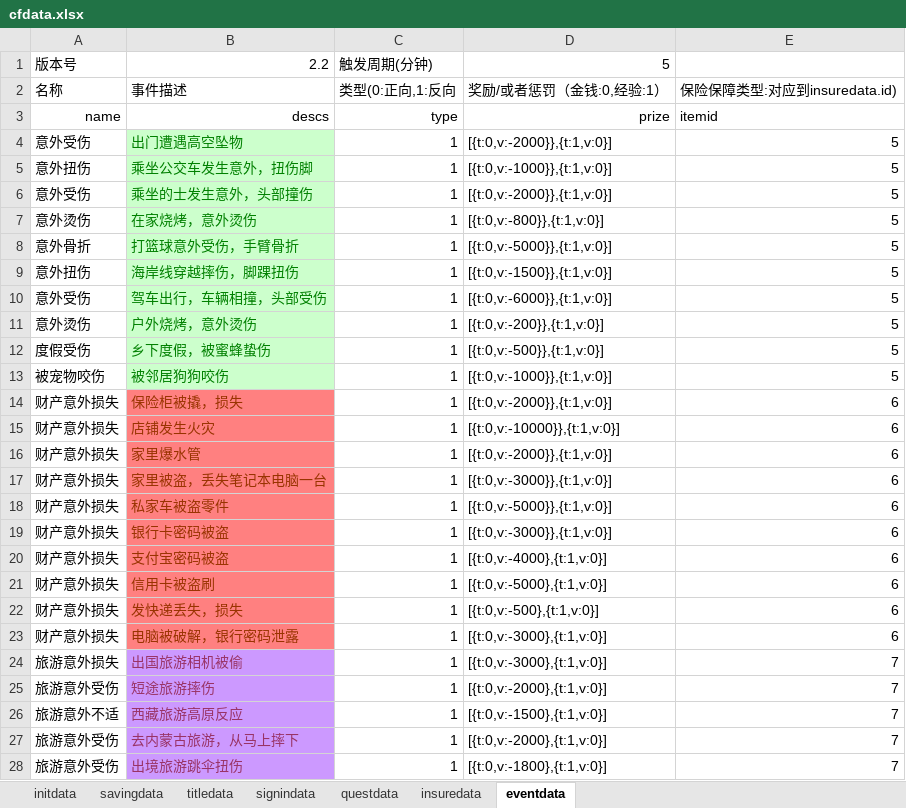
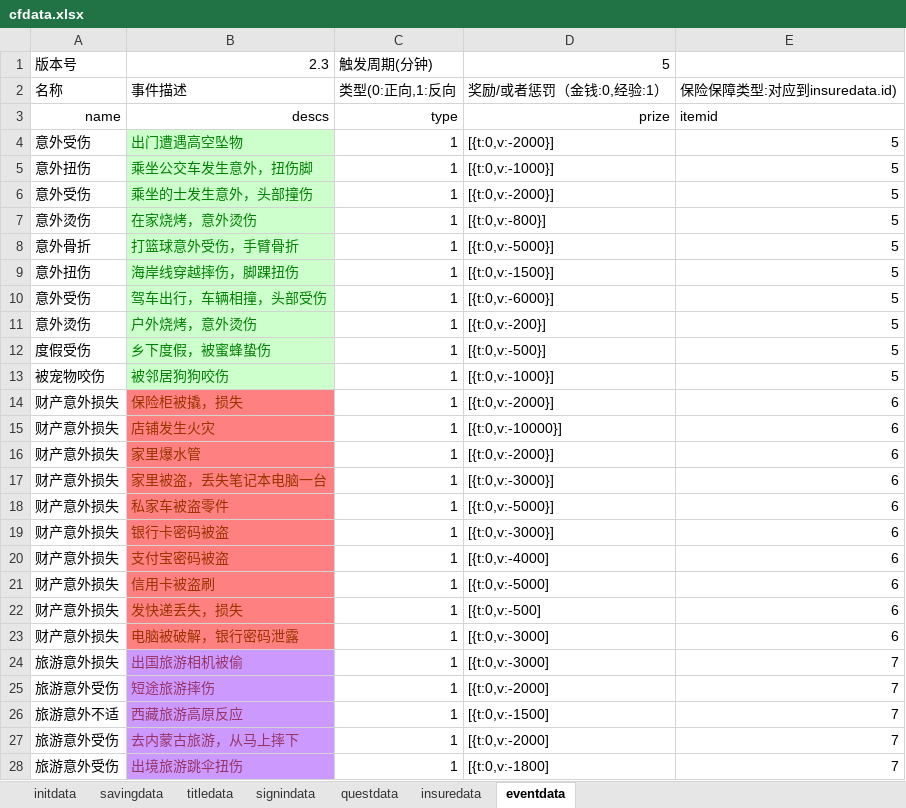
Before and after one commit to colenhyt/cf, an Excel workbook: cfdata.xlsx, sheet eventdata, drawn as a sheet; only a part is shown; values as stored, in another font and other column widths than the file's, no borders; the diff covers the shown part only; the diff names each change by its address in the sheet, - before the commit and + after, or states it on an @@ line.

Commit message:
修bug

```diff
--- a/cfdata.xlsx (sheet eventdata)
+++ b/cfdata.xlsx (sheet eventdata)
-B1: 2.2
+B1: 2.3
-D4: [{t:0,v:-2000}},{t:1,v:0}]
+D4: [{t:0,v:-2000}]
-D5: [{t:0,v:-1000}},{t:1,v:0}]
+D5: [{t:0,v:-1000}]
-D6: [{t:0,v:-2000}},{t:1,v:0}]
+D6: [{t:0,v:-2000}]
-D7: [{t:0,v:-800}},{t:1,v:0}]
+D7: [{t:0,v:-800}]
-D8: [{t:0,v:-5000}},{t:1,v:0}]
+D8: [{t:0,v:-5000}]
-D9: [{t:0,v:-1500}},{t:1,v:0}]
+D9: [{t:0,v:-1500}]
-D10: [{t:0,v:-6000}},{t:1,v:0}]
+D10: [{t:0,v:-6000}]
-D11: [{t:0,v:-200}},{t:1,v:0}]
+D11: [{t:0,v:-200}]
-D12: [{t:0,v:-500}},{t:1,v:0}]
+D12: [{t:0,v:-500}]
-D13: [{t:0,v:-1000}},{t:1,v:0}]
+D13: [{t:0,v:-1000}]
-D14: [{t:0,v:-2000}},{t:1,v:0}]
+D14: [{t:0,v:-2000}]
-D15: [{t:0,v:-10000}},{t:1,v:0}]
+D15: [{t:0,v:-10000}]
-D16: [{t:0,v:-2000}},{t:1,v:0}]
+D16: [{t:0,v:-2000}]
-D17: [{t:0,v:-3000}},{t:1,v:0}]
+D17: [{t:0,v:-3000}]
-D18: [{t:0,v:-5000}},{t:1,v:0}]
+D18: [{t:0,v:-5000}]
-D19: [{t:0,v:-3000}},{t:1,v:0}]
+D19: [{t:0,v:-3000}]
-D20: [{t:0,v:-4000},{t:1,v:0}]
+D20: [{t:0,v:-4000]
-D21: [{t:0,v:-5000},{t:1,v:0}]
+D21: [{t:0,v:-5000]
-D22: [{t:0,v:-500},{t:1,v:0}]
+D22: [{t:0,v:-500]
-D23:D24: [{t:0,v:-3000},{t:1,v:0}]
+D23:D24: [{t:0,v:-3000]
-D25: [{t:0,v:-2000},{t:1,v:0}]
+D25: [{t:0,v:-2000]
-D26: [{t:0,v:-1500},{t:1,v:0}]
+D26: [{t:0,v:-1500]
-D27: [{t:0,v:-2000},{t:1,v:0}]
+D27: [{t:0,v:-2000]
-D28: [{t:0,v:-1800},{t:1,v:0}]
+D28: [{t:0,v:-1800]
```
Also changed, not shown: 55 edited cells elsewhere in this sheet, sheet questdata.
